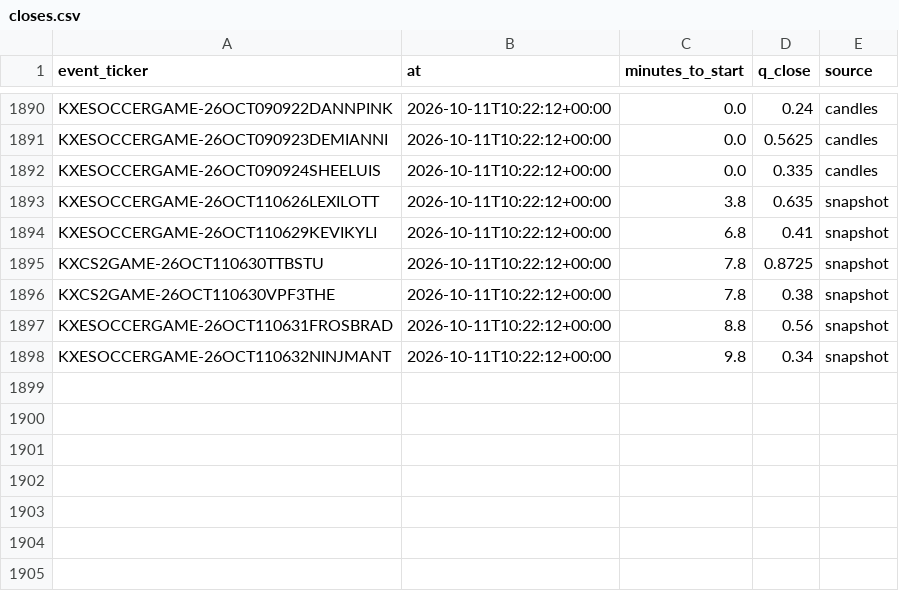
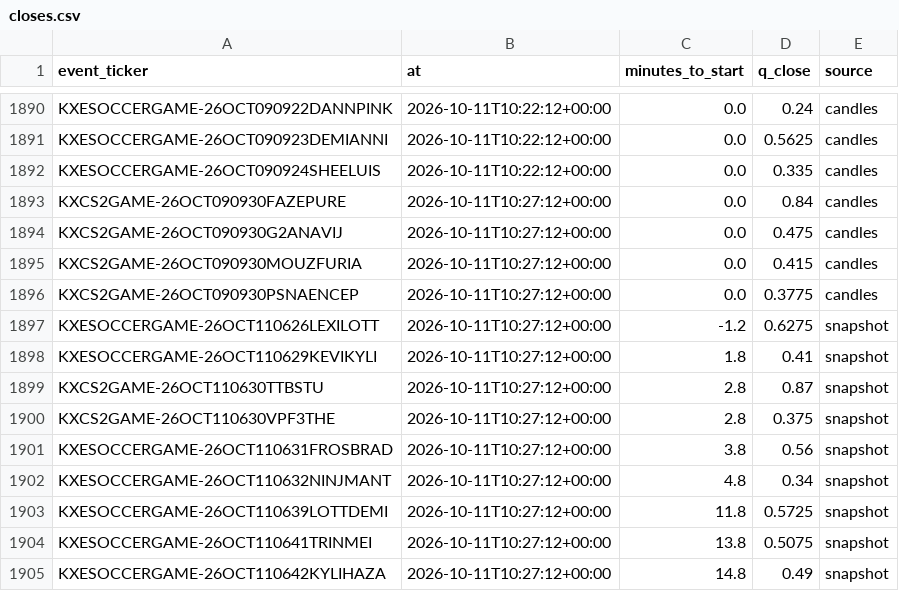
Before and after one commit to nathangin/esports-betting, a CSV file: state/paper/closes.csv, drawn as a sheet; only a part is shown, gaps mark what is left out.

```diff
--- a/state/paper/closes.csv
+++ b/state/paper/closes.csv
@@ -1892,7 +1892,14 @@ KXESOCCERGAME-26OCT090923DEMIANNI,2026-10-11T10:22:12+00:00,0.0,0.5625,candles
 KXESOCCERGAME-26OCT090924SHEELUIS,2026-10-11T10:22:12+00:00,0.0,0.335,candles
-KXESOCCERGAME-26OCT110626LEXILOTT,2026-10-11T10:22:12+00:00,3.8,0.635,snapshot
-KXESOCCERGAME-26OCT110629KEVIKYLI,2026-10-11T10:22:12+00:00,6.8,0.41,snapshot
-KXCS2GAME-26OCT110630TTBSTU,2026-10-11T10:22:12+00:00,7.8,0.8725,snapshot
-KXCS2GAME-26OCT110630VPF3THE,2026-10-11T10:22:12+00:00,7.8,0.38,snapshot
-KXESOCCERGAME-26OCT110631FROSBRAD,2026-10-11T10:22:12+00:00,8.8,0.56,snapshot
-KXESOCCERGAME-26OCT110632NINJMANT,2026-10-11T10:22:12+00:00,9.8,0.34,snapshot
+KXCS2GAME-26OCT090930FAZEPURE,2026-10-11T10:27:12+00:00,0.0,0.84,candles
+KXCS2GAME-26OCT090930G2ANAVIJ,2026-10-11T10:27:12+00:00,0.0,0.475,candles
+KXCS2GAME-26OCT090930MOUZFURIA,2026-10-11T10:27:12+00:00,0.0,0.415,candles
+KXCS2GAME-26OCT090930PSNAENCEP,2026-10-11T10:27:12+00:00,0.0,0.3775,candles
+KXESOCCERGAME-26OCT110626LEXILOTT,2026-10-11T10:27:12+00:00,-1.2,0.6275,snapshot
+KXESOCCERGAME-26OCT110629KEVIKYLI,2026-10-11T10:27:12+00:00,1.8,0.41,snapshot
+KXCS2GAME-26OCT110630TTBSTU,2026-10-11T10:27:12+00:00,2.8,0.87,snapshot
+KXCS2GAME-26OCT110630VPF3THE,2026-10-11T10:27:12+00:00,2.8,0.375,snapshot
+KXESOCCERGAME-26OCT110631FROSBRAD,2026-10-11T10:27:12+00:00,3.8,0.56,snapshot
+KXESOCCERGAME-26OCT110632NINJMANT,2026-10-11T10:27:12+00:00,4.8,0.34,snapshot
+KXESOCCERGAME-26OCT110639LOTTDEMI,2026-10-11T10:27:12+00:00,11.8,0.5725,snapshot
+KXESOCCERGAME-26OCT110641TRINMEI,2026-10-11T10:27:12+00:00,13.8,0.5075,snapshot
+KXESOCCERGAME-26OCT110642KYLIHAZA,2026-10-11T10:27:12+00:00,14.8,0.49,snapshot
```
Also changed, not shown: 7 other files.
